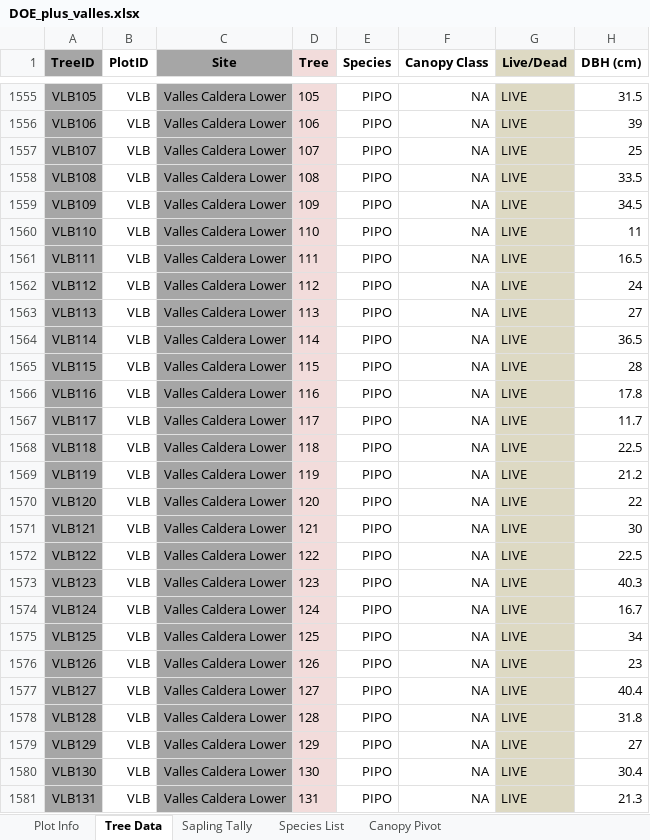
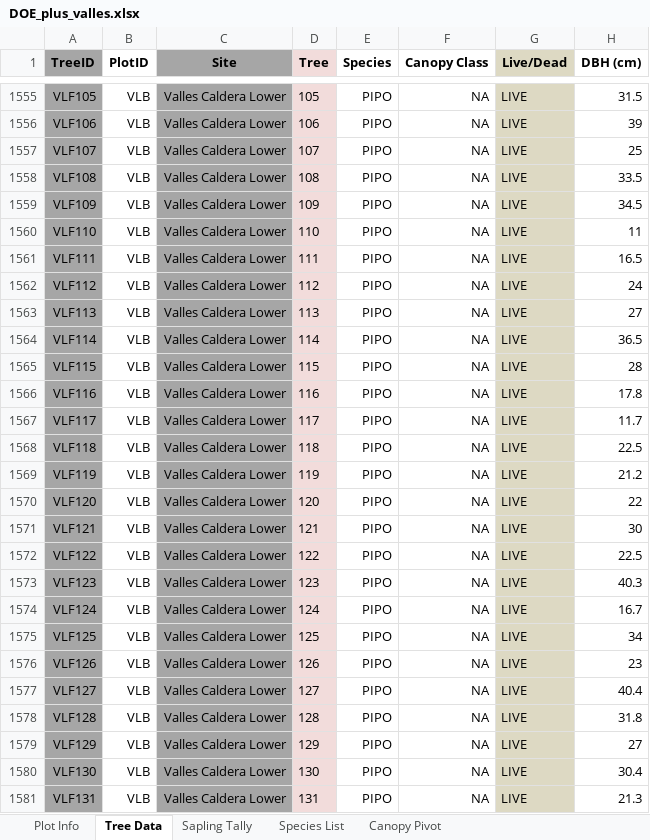
Before and after one commit to alexanderm10/Tree-Rings-and-Biomass, an Excel workbook: DOE_plus_valles.xlsx, sheet Tree Data, drawn as a sheet; only a part is shown, gaps mark what is left out; values as stored, in another font and other column widths than the file's, no borders; the diff covers the shown part only; the diff names each change by its address in the sheet, - before the commit and + after, or states it on an @@ line.

```diff
--- a/DOE_plus_valles.xlsx (sheet Tree Data)
+++ b/DOE_plus_valles.xlsx (sheet Tree Data)
-A1555 (TreeID): VLB105
+A1555 (TreeID): VLF105
-A1556 (TreeID): VLB106
+A1556 (TreeID): VLF106
-A1557 (TreeID): VLB107
+A1557 (TreeID): VLF107
-A1558 (TreeID): VLB108
+A1558 (TreeID): VLF108
-A1559 (TreeID): VLB109
+A1559 (TreeID): VLF109
-A1560 (TreeID): VLB110
+A1560 (TreeID): VLF110
-A1561 (TreeID): VLB111
+A1561 (TreeID): VLF111
-A1562 (TreeID): VLB112
+A1562 (TreeID): VLF112
-A1563 (TreeID): VLB113
+A1563 (TreeID): VLF113
-A1564 (TreeID): VLB114
+A1564 (TreeID): VLF114
-A1565 (TreeID): VLB115
+A1565 (TreeID): VLF115
-A1566 (TreeID): VLB116
+A1566 (TreeID): VLF116
-A1567 (TreeID): VLB117
+A1567 (TreeID): VLF117
-A1568 (TreeID): VLB118
+A1568 (TreeID): VLF118
-A1569 (TreeID): VLB119
+A1569 (TreeID): VLF119
-A1570 (TreeID): VLB120
+A1570 (TreeID): VLF120
-A1571 (TreeID): VLB121
+A1571 (TreeID): VLF121
-A1572 (TreeID): VLB122
+A1572 (TreeID): VLF122
-A1573 (TreeID): VLB123
+A1573 (TreeID): VLF123
-A1574 (TreeID): VLB124
+A1574 (TreeID): VLF124
-A1575 (TreeID): VLB125
+A1575 (TreeID): VLF125
-A1576 (TreeID): VLB126
+A1576 (TreeID): VLF126
-A1577 (TreeID): VLB127
+A1577 (TreeID): VLF127
-A1578 (TreeID): VLB128
+A1578 (TreeID): VLF128
-A1579 (TreeID): VLB129
+A1579 (TreeID): VLF129
-A1580 (TreeID): VLB130
+A1580 (TreeID): VLF130
-A1581 (TreeID): VLB131
+A1581 (TreeID): VLF131
```
Also changed, not shown: 174 edited cells elsewhere in this sheet, 13 other files.
